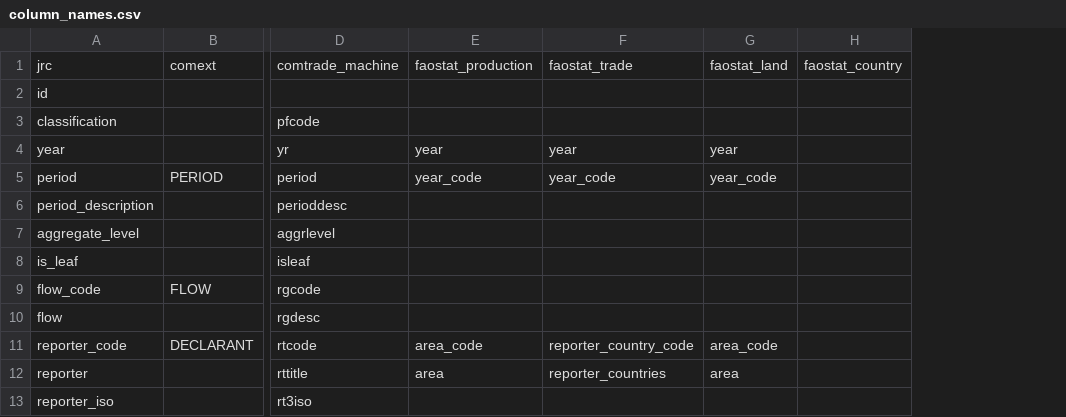
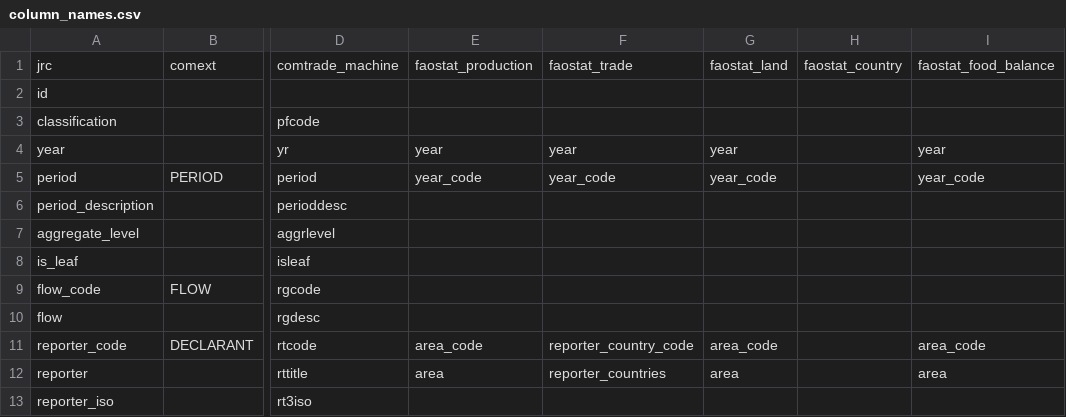
Before and after one commit to paulrougieux/biotrade, a CSV file: biotrade/config_data/column_names.csv, drawn as a sheet; only a part is shown, gaps mark what is left out; the diff names each change by its address in the sheet, - before the commit and + after, or states it on an @@ line.

Commit message:
Column names for the food balance dataset

```diff
--- a/biotrade/config_data/column_names.csv
+++ b/biotrade/config_data/column_names.csv
+column I, rows 1-12: faostat_food_balance |  |  | year | year_code |  |  |  |  |  | area_code | area
```
